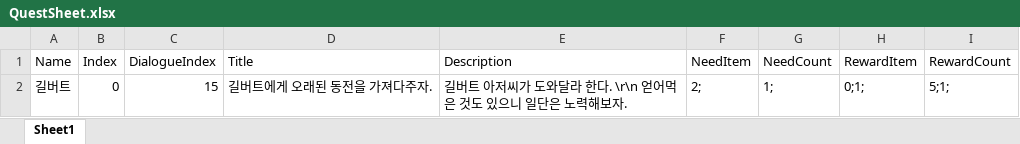
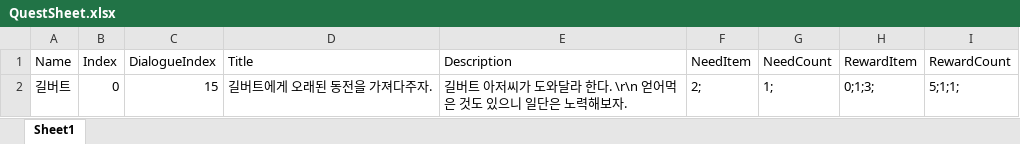
Before and after one commit to sunkyuJang/RPGGame, an Excel workbook: Assets/02Script/Manager/QuestManager/QuestSheet.xlsx, sheet Sheet1, drawn as a sheet; values as stored, in another font and other column widths than the file's, no borders; the diff names each change by its address in the sheet, - before the commit and + after, or states it on an @@ line.

Commit message:
EquipmentView Fixed etc
Equipment View can handle item correctly.

playerData can handle itemList in EquipmentVIew.

```diff
--- a/Assets/02Script/Manager/QuestManager/QuestSheet.xlsx (sheet Sheet1)
+++ b/Assets/02Script/Manager/QuestManager/QuestSheet.xlsx (sheet Sheet1)
-H2 (RewardItem): 0;1;
+H2 (RewardItem): 0;1;3;
-I2 (RewardCount): 5;1;
+I2 (RewardCount): 5;1;1;
```
Also changed, not shown: 18 other files.
